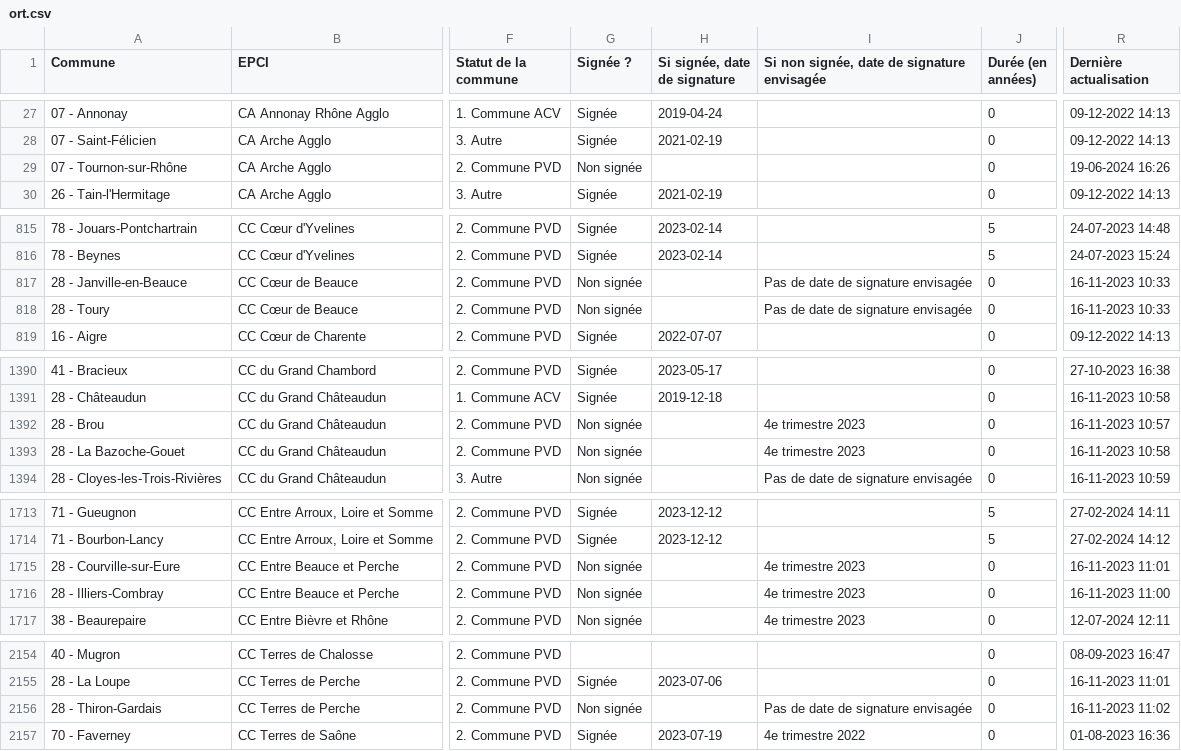
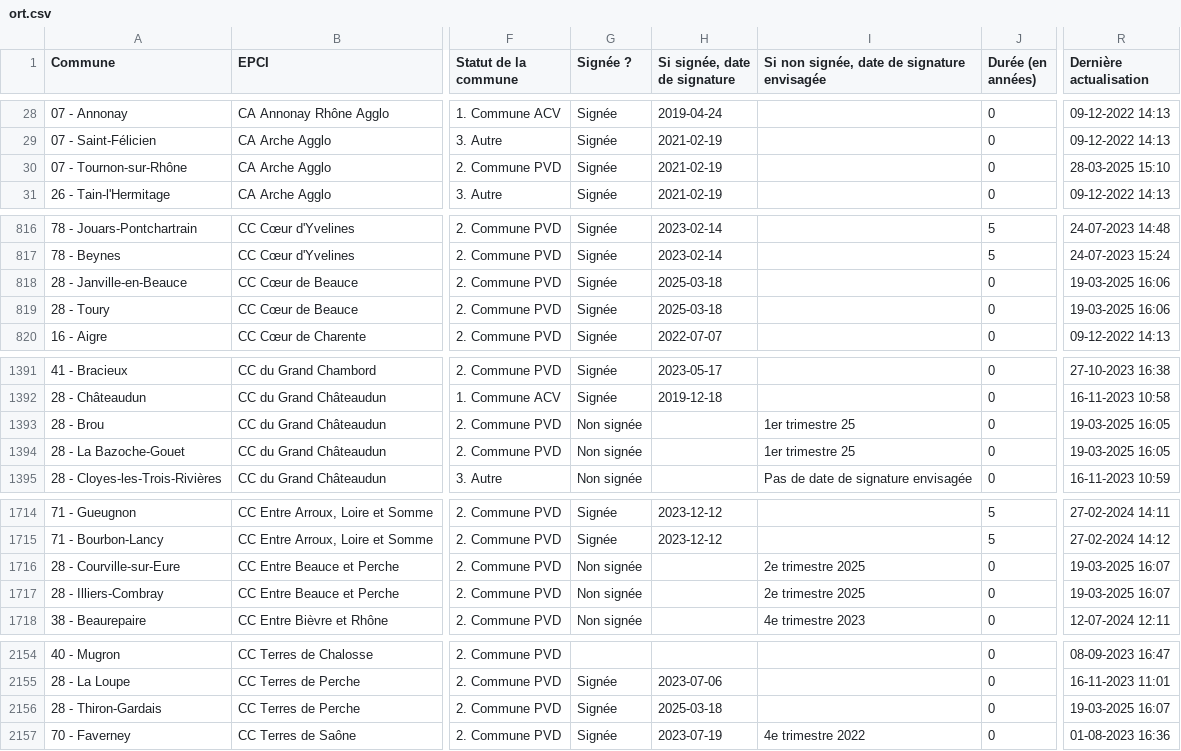
Before and after one commit to betagouv/reno, a CSV file: data/ort.csv, drawn as a sheet; only a part is shown, gaps mark what is left out; addresses are those after the commit; the diff covers the shown part only; the diff names each change by its address in the sheet, - before the commit and + after, or states it on an @@ line.

Commit message:
MAJ fichier ORT

```diff
--- a/data/ort.csv
+++ b/data/ort.csv
-G30 (Signée ?): Non signée
+G30 (Signée ?): Signée
-H30 (Si signée, date de signature): (empty)
+H30 (Si signée, date de signature): 2021-02-19
-R30 (Dernière actualisation): 19-06-2024 16:26
+R30 (Dernière actualisation): 28-03-2025 15:10
-G818:G819 (Signée ?): Non signée
+G818:G819 (Signée ?): Signée
-H818:H819 (Si signée, date de signature): (empty)
+H818:H819 (Si signée, date de signature): 2025-03-18
-I818:I819: Pas de date de signature envisagée
+I818:I819: (empty)
-R818:R819 (Dernière actualisation): 16-11-2023 10:33
+R818:R819 (Dernière actualisation): 19-03-2025 16:06
-I1393:I1394: 4e trimestre 2023
+I1393:I1394: 1er trimestre 25
-R1393 (Dernière actualisation): 16-11-2023 10:57
+R1393 (Dernière actualisation): 19-03-2025 16:05
-R1394 (Dernière actualisation): 16-11-2023 10:58
+R1394 (Dernière actualisation): 19-03-2025 16:05
-I1716:I1717: 4e trimestre 2023
+I1716:I1717: 2e trimestre 2025
-R1716 (Dernière actualisation): 16-11-2023 11:01
+R1716 (Dernière actualisation): 19-03-2025 16:07
-R1717 (Dernière actualisation): 16-11-2023 11:00
+R1717 (Dernière actualisation): 19-03-2025 16:07
-G2156 (Signée ?): Non signée
+G2156 (Signée ?): Signée
-H2156 (Si signée, date de signature): (empty)
+H2156 (Si signée, date de signature): 2025-03-18
-I2156: Pas de date de signature envisagée
+I2156: (empty)
-R2156 (Dernière actualisation): 16-11-2023 11:02
+R2156 (Dernière actualisation): 19-03-2025 16:07
```
Also changed, not shown: 1 added row, 1 removed row and 46 edited cells elsewhere in this file.
